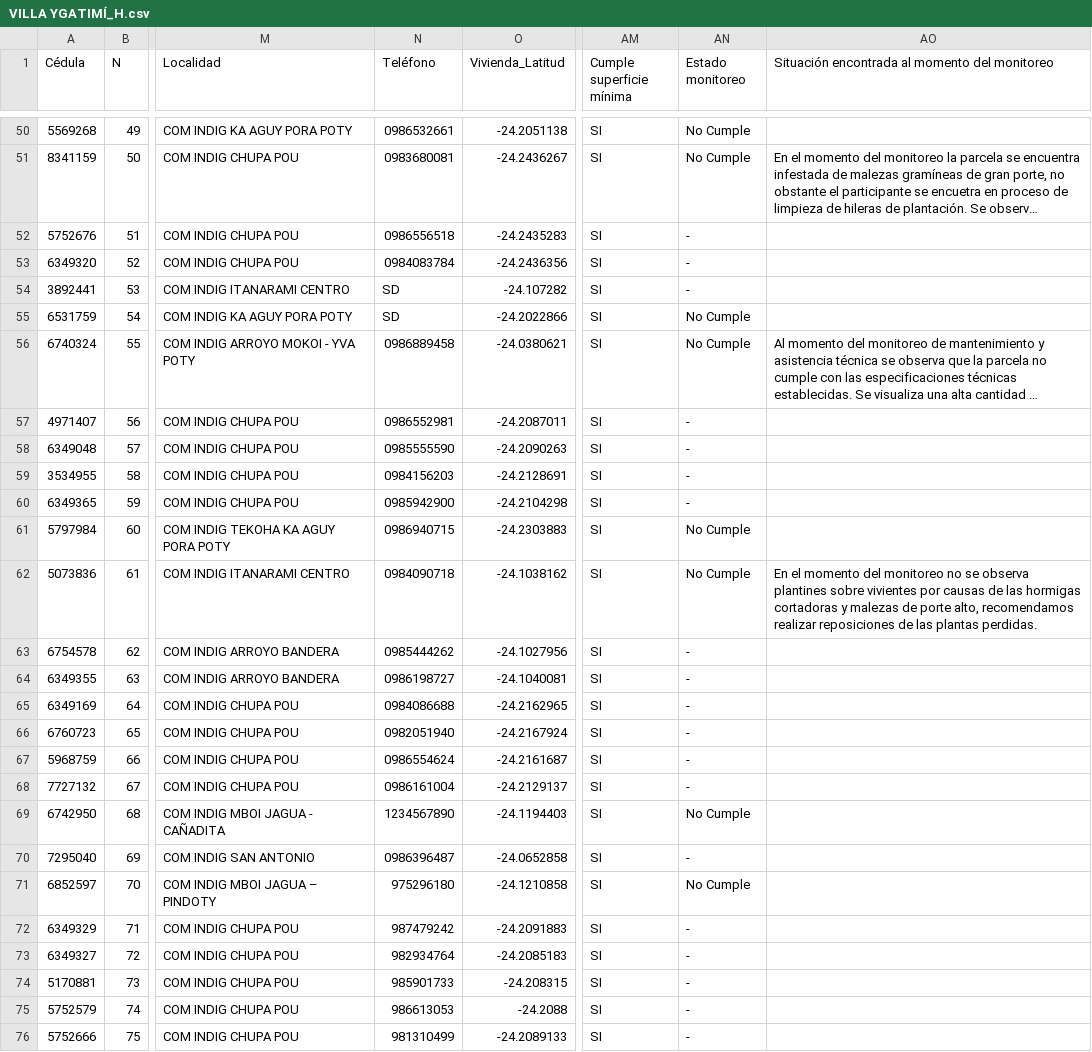
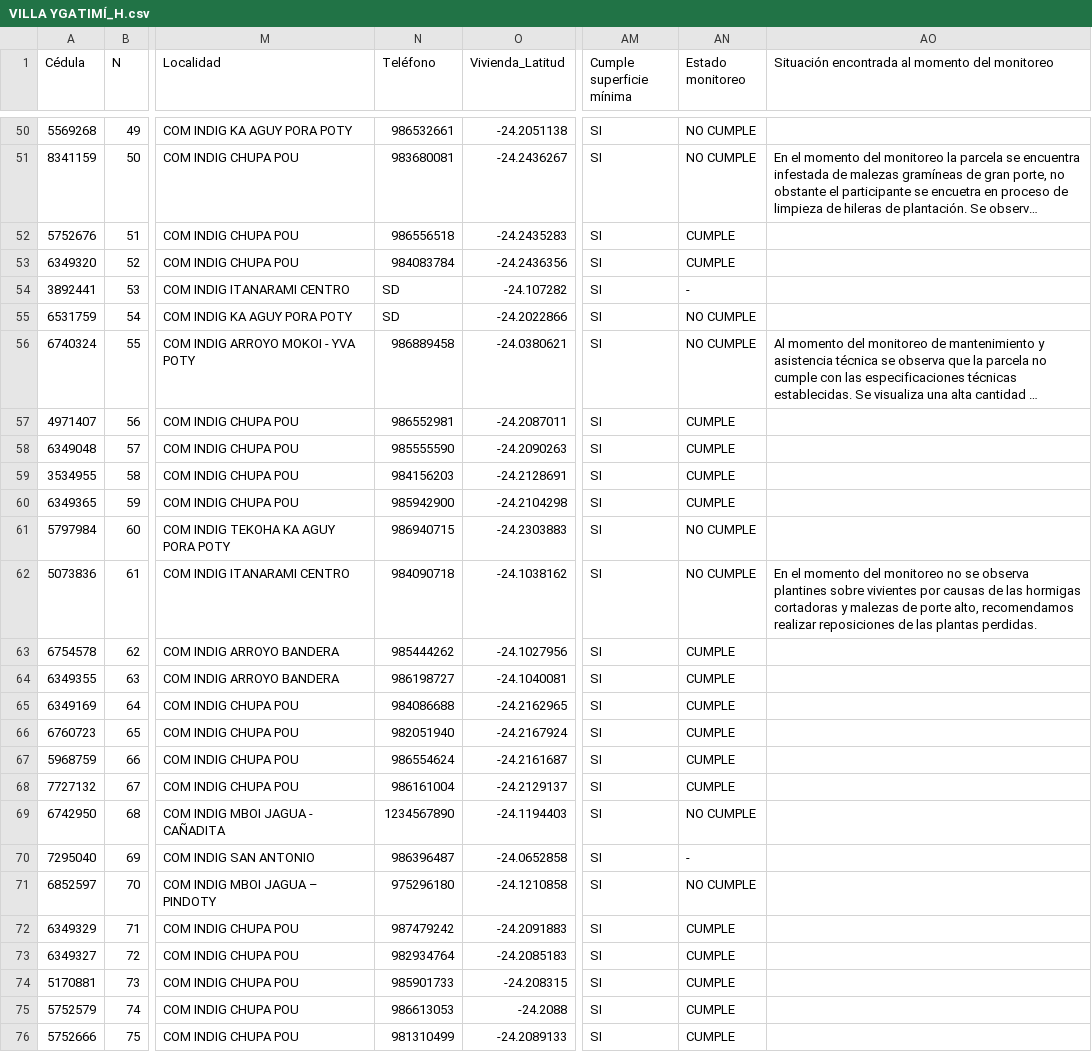
Before and after one commit to proeza2026/Mapa_2026_09_14, a CSV file: VILLA YGATIMÍ_H.csv, drawn as a sheet; only a part is shown, gaps mark what is left out; long unchanged cells end in …; the diff covers the shown part only; the diff names each change by its address in the sheet, - before the commit and + after, or states it on an @@ line.

```diff
--- a/VILLA YGATIMÍ_H.csv
+++ b/VILLA YGATIMÍ_H.csv
-N50 (Teléfono): 0986532661
+N50 (Teléfono): 986532661
-AN50:AN51 (Estado monitoreo): No Cumple
+AN50:AN51 (Estado monitoreo): NO CUMPLE
-N51 (Teléfono): 0983680081
+N51 (Teléfono): 983680081
-N52 (Teléfono): 0986556518
+N52 (Teléfono): 986556518
-AN52:AN53 (Estado monitoreo): -
+AN52:AN53 (Estado monitoreo): CUMPLE
-N53 (Teléfono): 0984083784
+N53 (Teléfono): 984083784
-AN55:AN56 (Estado monitoreo): No Cumple
+AN55:AN56 (Estado monitoreo): NO CUMPLE
-N56 (Teléfono): 0986889458
+N56 (Teléfono): 986889458
-N57 (Teléfono): 0986552981
+N57 (Teléfono): 986552981
-AN57:AN60 (Estado monitoreo): -
+AN57:AN60 (Estado monitoreo): CUMPLE
-N58 (Teléfono): 0985555590
+N58 (Teléfono): 985555590
-N59 (Teléfono): 0984156203
+N59 (Teléfono): 984156203
-N60 (Teléfono): 0985942900
+N60 (Teléfono): 985942900
-N61 (Teléfono): 0986940715
+N61 (Teléfono): 986940715
-AN61:AN62 (Estado monitoreo): No Cumple
+AN61:AN62 (Estado monitoreo): NO CUMPLE
-N62 (Teléfono): 0984090718
+N62 (Teléfono): 984090718
-N63 (Teléfono): 0985444262
+N63 (Teléfono): 985444262
-AN63:AN68 (Estado monitoreo): -
+AN63:AN68 (Estado monitoreo): CUMPLE
-N64 (Teléfono): 0986198727
+N64 (Teléfono): 986198727
-N65 (Teléfono): 0984086688
+N65 (Teléfono): 984086688
-N66 (Teléfono): 0982051940
+N66 (Teléfono): 982051940
-N67 (Teléfono): 0986554624
+N67 (Teléfono): 986554624
-N68 (Teléfono): 0986161004
+N68 (Teléfono): 986161004
-AN69 (Estado monitoreo): No Cumple
+AN69 (Estado monitoreo): NO CUMPLE
-N70 (Teléfono): 0986396487
+N70 (Teléfono): 986396487
-AN71 (Estado monitoreo): No Cumple
+AN71 (Estado monitoreo): NO CUMPLE
-AN72:AN76 (Estado monitoreo): -
+AN72:AN76 (Estado monitoreo): CUMPLE
```
Also changed, not shown: 121 edited cells elsewhere in this file, CHORE_I.csv, GUAYAIBI_Lote 1.csv, 20 other files.
